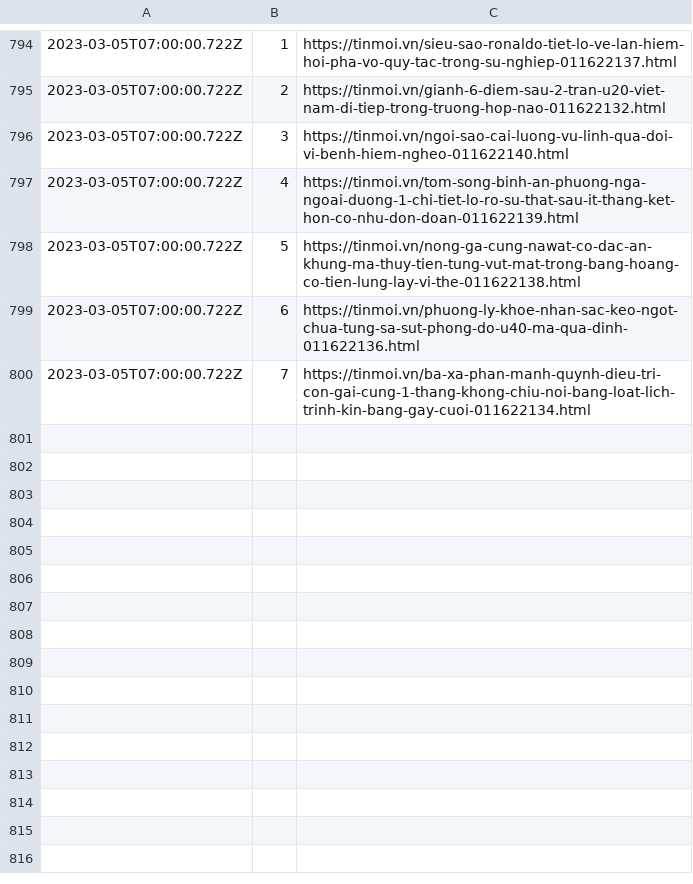
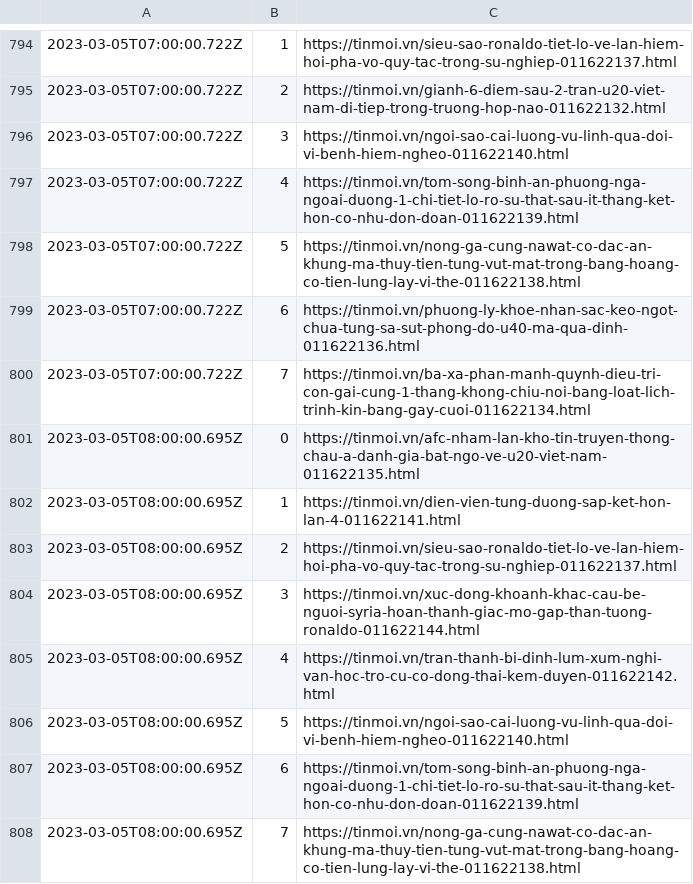
Before and after one commit to Actable-AI/public-datasets, a CSV file: tinmoi.csv, drawn as a sheet; only a part is shown, gaps mark what is left out.

Commit message:
Add new logs

```diff
--- a/tinmoi.csv
+++ b/tinmoi.csv
@@ -800 +800,9 @@
 2023-03-05T07:00:00.722Z,7,https://tinmoi.vn/ba-xa-phan-manh-quynh-dieu-tri-con-gai-cung-1-thang-khong-chiu-noi-bang-loat-lich-trinh-kin-bang-gay-cuoi-011622134.html
+2023-03-05T08:00:00.695Z,0,https://tinmoi.vn/afc-nham-lan-kho-tin-truyen-thong-chau-a-danh-gia-bat-ngo-ve-u20-viet-nam-011622135.html
+2023-03-05T08:00:00.695Z,1,https://tinmoi.vn/dien-vien-tung-duong-sap-ket-hon-lan-4-011622141.html
+2023-03-05T08:00:00.695Z,2,https://tinmoi.vn/sieu-sao-ronaldo-tiet-lo-ve-lan-hiem-hoi-pha-vo-quy-tac-trong-su-nghiep-011622137.html
+2023-03-05T08:00:00.695Z,3,https://tinmoi.vn/xuc-dong-khoanh-khac-cau-be-nguoi-syria-hoan-thanh-giac-mo-gap-than-tuong-ronaldo-011622144.html
+2023-03-05T08:00:00.695Z,4,https://tinmoi.vn/tran-thanh-bi-dinh-lum-xum-nghi-van-hoc-tro-cu-co-dong-thai-kem-duyen-011622142.html
+2023-03-05T08:00:00.695Z,5,https://tinmoi.vn/ngoi-sao-cai-luong-vu-linh-qua-doi-vi-benh-hiem-ngheo-011622140.html
+2023-03-05T08:00:00.695Z,6,https://tinmoi.vn/tom-song-binh-an-phuong-nga-ngoai-duong-1-chi-tiet-lo-ro-su-that-sau-it-thang-ket-hon-co-nhu-don-doan-011622139.html
+2023-03-05T08:00:00.695Z,7,https://tinmoi.vn/nong-ga-cung-nawat-co-dac-an-khung-ma-thuy-tien-tung-vut-mat-trong-bang-hoang-co-tien-lung-lay-vi-the-011622138.html
```
